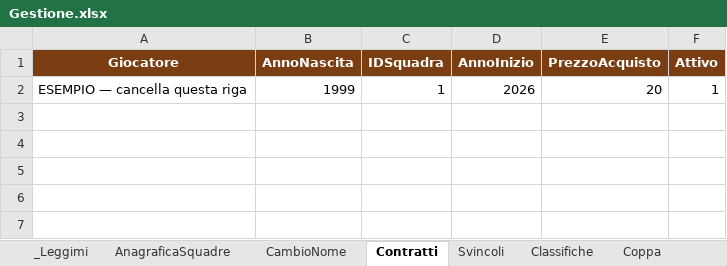
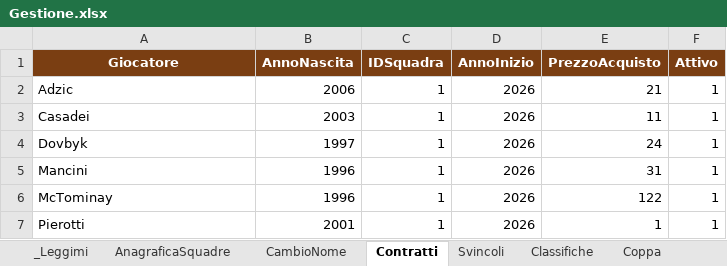
Before and after one commit to FrancescoMindoli/FantaBreccia, an Excel workbook: dati/Gestione.xlsx, sheet Contratti, drawn as a sheet; values as stored, in another font and other column widths than the file's, no borders; addresses are those after the commit; the diff names each change by its address in the sheet, - before the commit and + after, or states it on an @@ line.

```diff
--- a/dati/Gestione.xlsx (sheet Contratti)
+++ b/dati/Gestione.xlsx (sheet Contratti)
+row 2: Adzic | 2006 | 1 | 2026 | 21 | 1
-A3 (Giocatore): ESEMPIO — cancella questa riga
+A3 (Giocatore): Casadei
-B3 (AnnoNascita): 1999
+B3 (AnnoNascita): 2003
-E3 (PrezzoAcquisto): 20
+E3 (PrezzoAcquisto): 11
+row 4: Dovbyk | 1997 | 1 | 2026 | 24 | 1
+row 5: Mancini | 1996 | 1 | 2026 | 31 | 1
+row 6: McTominay | 1996 | 1 | 2026 | 122 | 1
+row 7: Pierotti | 2001 | 1 | 2026 | 1 | 1
```
Also changed, not shown: 2 other files.
